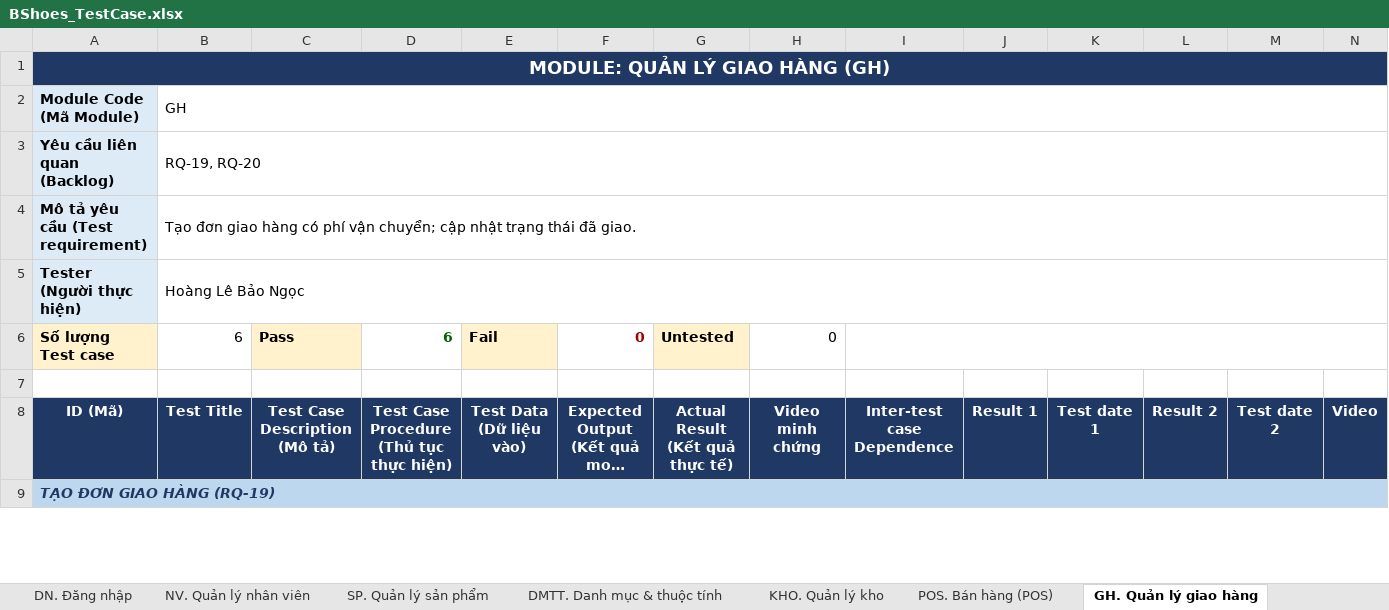
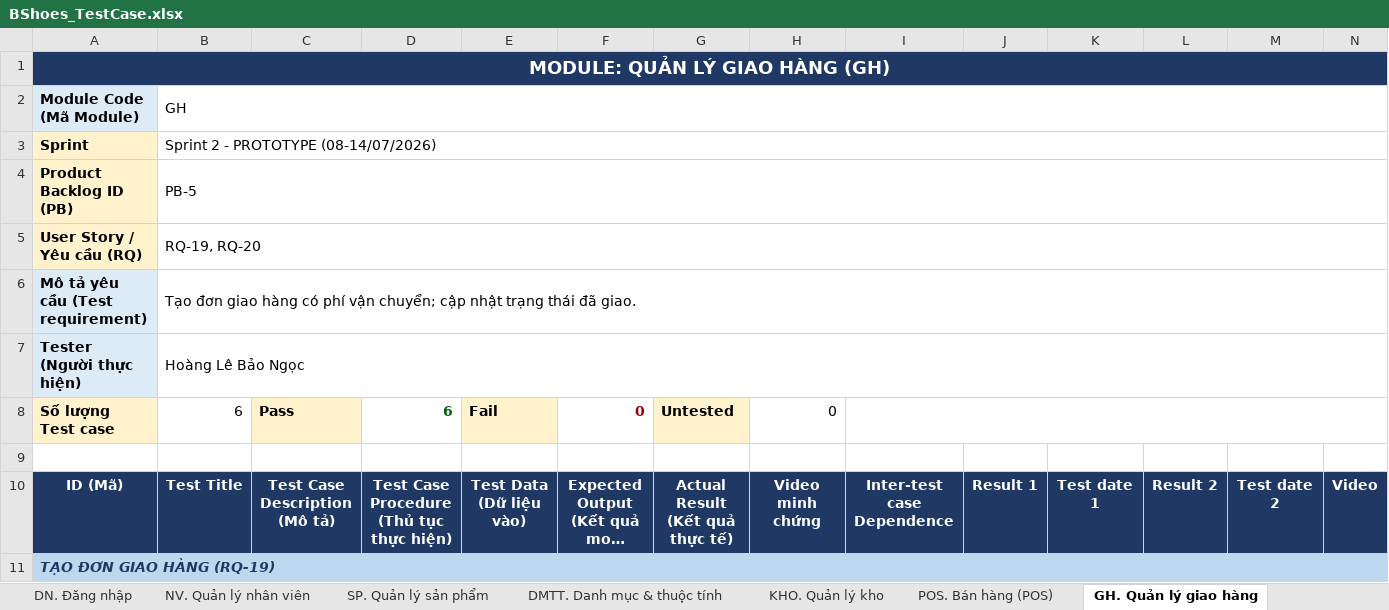
Before and after one commit to SeekerTemp/bshoes2607, an Excel workbook: doc-school/ws5/BShoes_TestCase.xlsx, sheet GH. Quản lý giao hàng, drawn as a sheet; only a part is shown; long unchanged cells end in …; values as stored, in another font and other column widths than the file's, no borders; addresses are those after the commit; rows hold the shown columns only; the diff names each change by its address in the sheet, - before the commit and + after, or states it on an @@ line.

```diff
--- a/doc-school/ws5/BShoes_TestCase.xlsx (sheet GH. Quản lý giao hàng)
+++ b/doc-school/ws5/BShoes_TestCase.xlsx (sheet GH. Quản lý giao hàng)
+row 3: Sprint | Sprint 2 - PROTOTYPE (08-14/07/2026)
+row 4: Product Backlog ID (PB) | PB-5
-A5: Yêu cầu liên quan (Backlog)
+A5: User Story / Yêu cầu (RQ)
-A5 fill: #DDEBF7
+A5 fill: #FFF2CC
```
Also changed, not shown: sheet Test Case List, sheet KHO. Quản lý kho, sheet TH. Quản lý trả hàng, sheet PGG. Quản lý phiếu giảm giá, sheet DMTT. Danh mục & thuộc tính, sheet KH. Quản lý khách hàng, 4 more sheets, doc-school/ws5/BShoes_DefectReport.xlsx, 1 other file.
